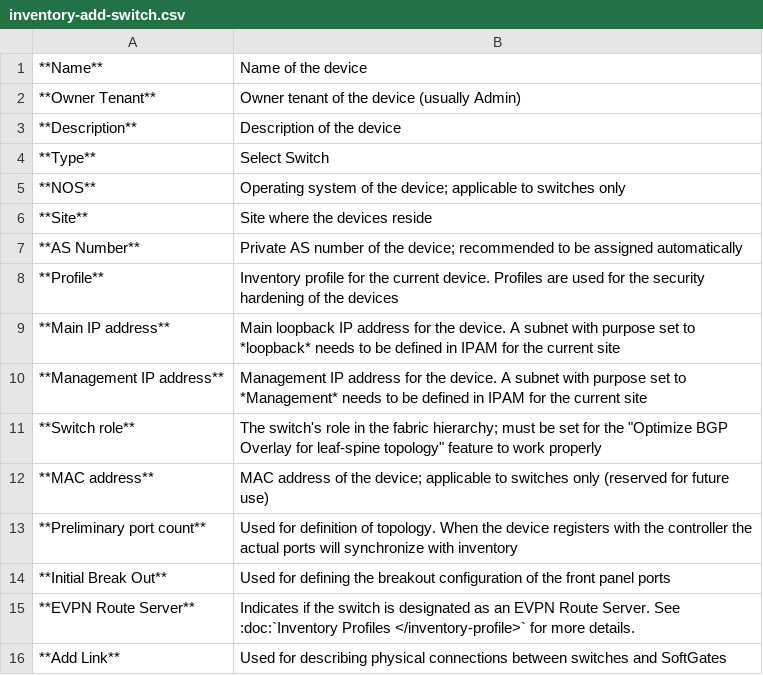
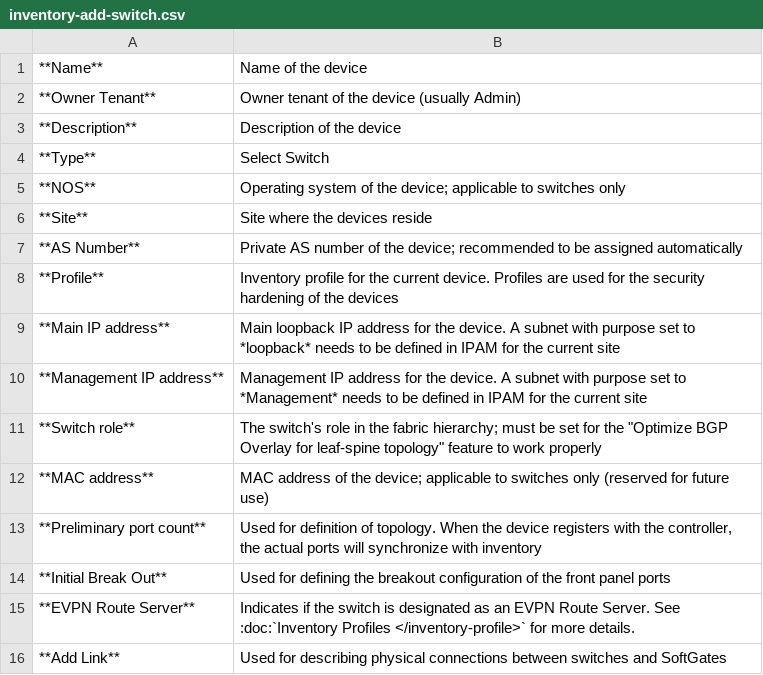
Before and after one commit to netrisai/docs, a CSV file: tables/inventory-add-switch.csv, drawn as a sheet.

```diff
--- a/tables/inventory-add-switch.csv
+++ b/tables/inventory-add-switch.csv
@@ -12,3 +12,3 @@
 **MAC address**,MAC address of the device; applicable to switches only (reserved for future use)
-**Preliminary port count**,Used for definition of topology. When the device registers with the controller the actual ports will synchronize with inventory
+**Preliminary port count**,"Used for definition of topology. When the device registers with the controller, the actual ports will synchronize with inventory"
 **Initial Break Out**,Used for defining the breakout configuration of the front panel ports
```
Also changed, not shown: tables/inventory-add-dpu.csv, tables/inventory-add-server.csv, 14 other files.
